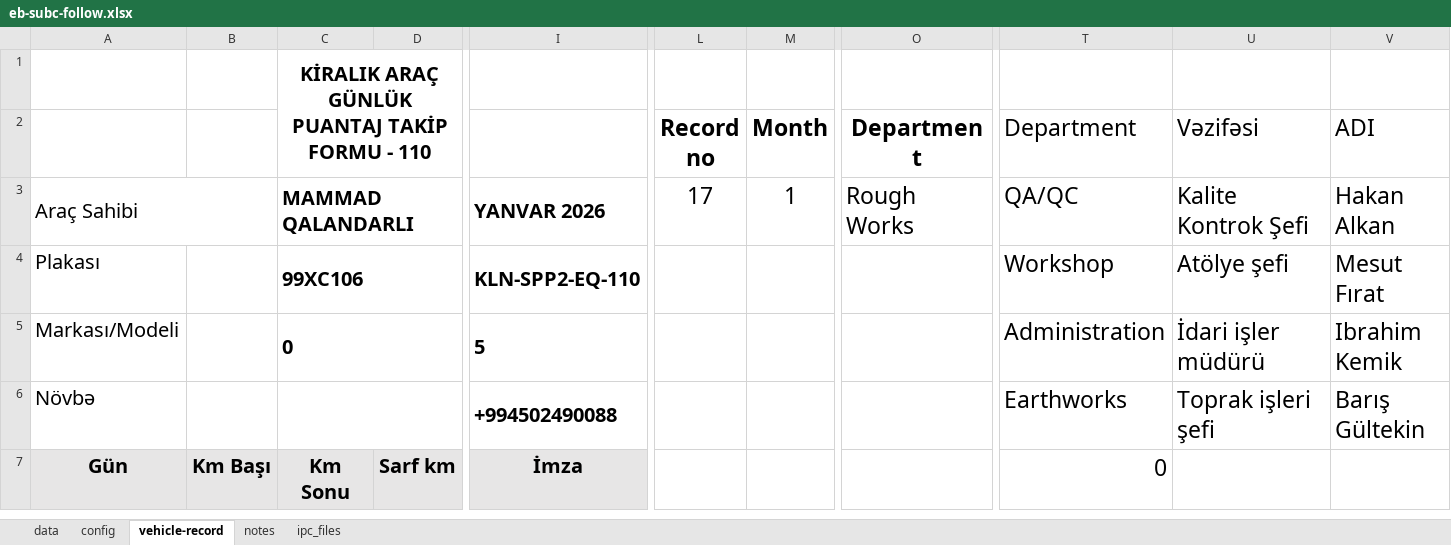
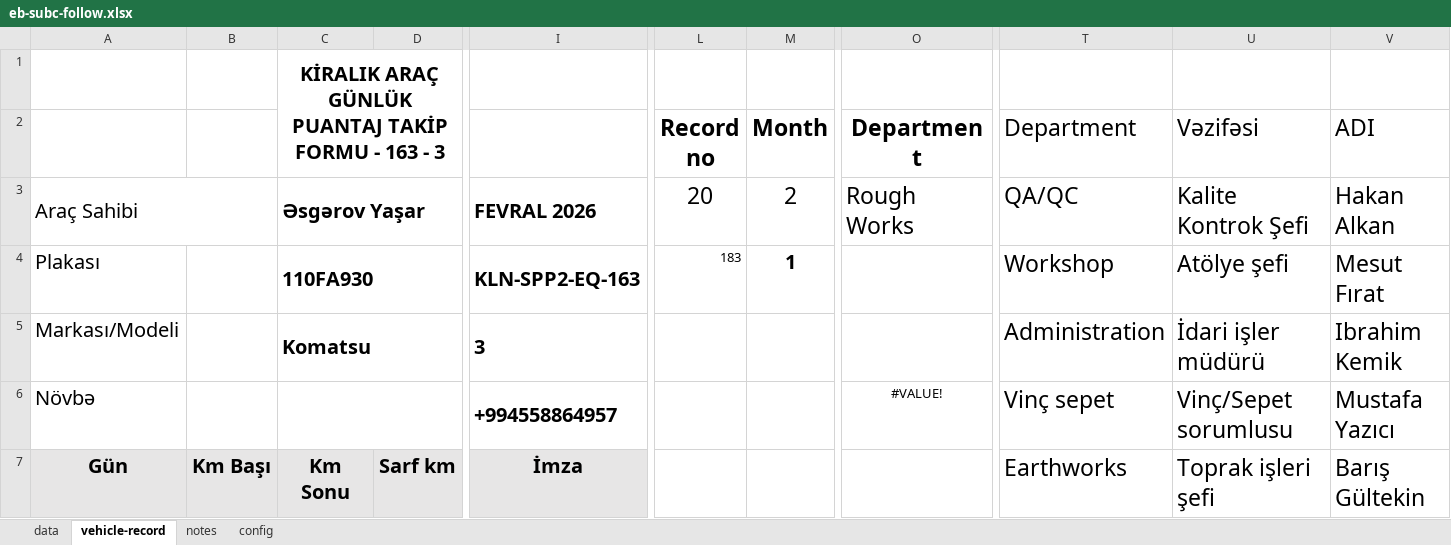
Before and after one commit to ebashirli/ipc, an Excel workbook: eb-subc-follow.xlsx, sheet vehicle-record, drawn as a sheet; only a part is shown, gaps mark what is left out; values as stored, in another font and other column widths than the file's, no borders; charts and pictures and conditional formats not drawn; the diff covers the shown part only; the diff names each change by its address in the sheet, - before the commit and + after, or states it on an @@ line.

```diff
--- a/eb-subc-follow.xlsx (sheet vehicle-record)
+++ b/eb-subc-follow.xlsx (sheet vehicle-record)
-sheet tab: ipc_files
@@ sheet tab order changed: data | vehicle-record | notes | config @@
-C1: …FORMU - 110
+C1: …FORMU - 163 - 3
-C3: MAMMAD QALANDARLI
+C3: Əsgərov Yaşar
-I3: YANVAR 2026
+I3: FEVRAL 2026
-L3 (Record no): 17
+L3 (Record no): 20
-M3 (Month): 1
+M3 (Month): 2
-C4: 99XC106
+C4: 110FA930
-I4: KLN-SPP2-EQ-110
+I4: KLN-SPP2-EQ-163
-L4 (Record no): (empty)
+L4 (Record no): 183
-M4 (Month): (empty)
+M4 (Month): 1
-C5: 0
+C5: Komatsu
-I5: 5
+I5: 3
-I6: +994502490088
+I6: +994558864957
-O6 (Department): (empty)
+O6 (Department): #VALUE!
-T6 (Department): Earthworks
+T6 (Department): Vinç sepet
-U6 (Vəzifəsi): Toprak işleri şefi
+U6 (Vəzifəsi): Vinç/Sepet sorumlusu
-V6 (ADI): Barış Gültekin
+V6 (ADI): Mustafa Yazıcı
-T7 (Department): 0
+T7 (Department): Earthworks
-U7 (Vəzifəsi): (empty)
+U7 (Vəzifəsi): Toprak işleri şefi
-V7 (ADI): (empty)
+V7 (ADI): Barış Gültekin
```
Also changed, not shown: 52 edited cells elsewhere in this sheet, sheet data, formulas that keep their value, hidden cells, charts or pictures, ipcs.xlsx, 10 other files.
